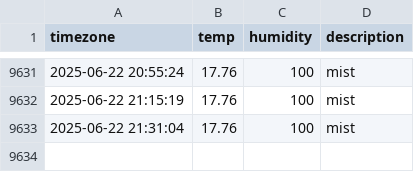
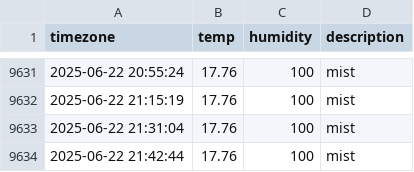
Before and after one commit to YooJinmo/seoul_weather, a CSV file: seoul_weather.csv, drawn as a sheet; only a part is shown, gaps mark what is left out.

```diff
--- a/seoul_weather.csv
+++ b/seoul_weather.csv
@@ -9633 +9633,2 @@ timezone,temp,humidity,description
 2025-06-22 21:31:04,17.76,100,mist
+2025-06-22 21:42:44,17.76,100,mist
```
